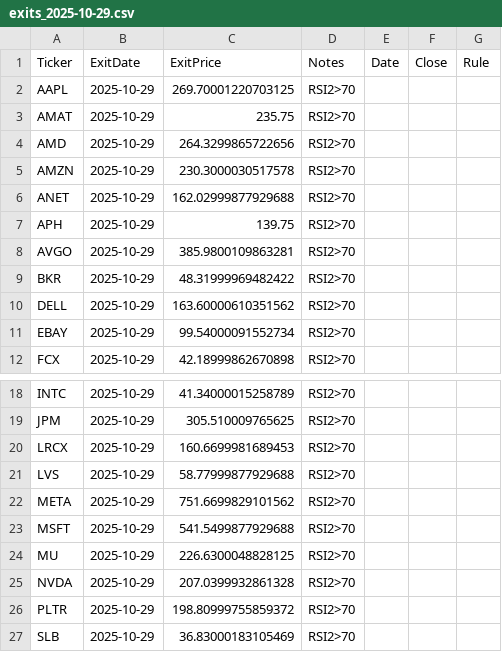
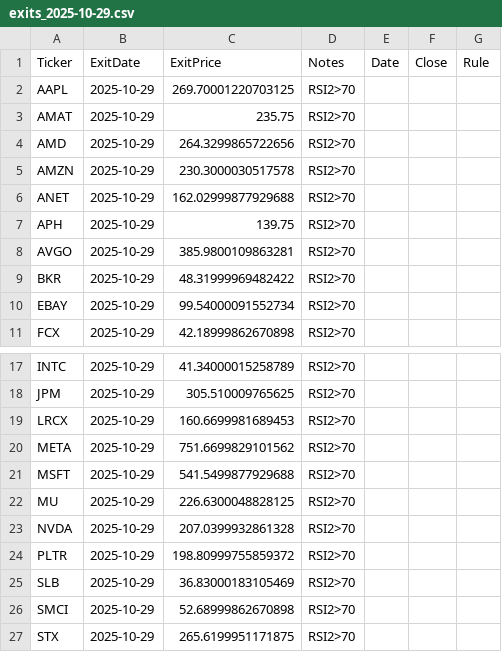
Before and after one commit to mpincus/swing-systems, a CSV file: outputs/rsi2_us/exits_2025-10-29.csv, drawn as a sheet; only a part is shown, gaps mark what is left out; the shorter side is filled out with more unchanged rows.

```diff
--- a/outputs/rsi2_us/exits_2025-10-29.csv
+++ b/outputs/rsi2_us/exits_2025-10-29.csv
@@ -9,3 +9,2 @@ AVGO,2025-10-29,385.9800109863281,RSI2>70,,,
 BKR,2025-10-29,48.31999969482422,RSI2>70,,,
-DELL,2025-10-29,163.60000610351562,RSI2>70,,,
 EBAY,2025-10-29,99.54000091552734,RSI2>70,,,
@@ -20,3 +19,2 @@ JPM,2025-10-29,305.510009765625,RSI2>70,,,
 LRCX,2025-10-29,160.6699981689453,RSI2>70,,,
-LVS,2025-10-29,58.77999877929688,RSI2>70,,,
 META,2025-10-29,751.6699829101562,RSI2>70,,,
```
Also changed, not shown: outputs/rsi2_us/open_positions_2025-10-29.csv, 3 other files.
